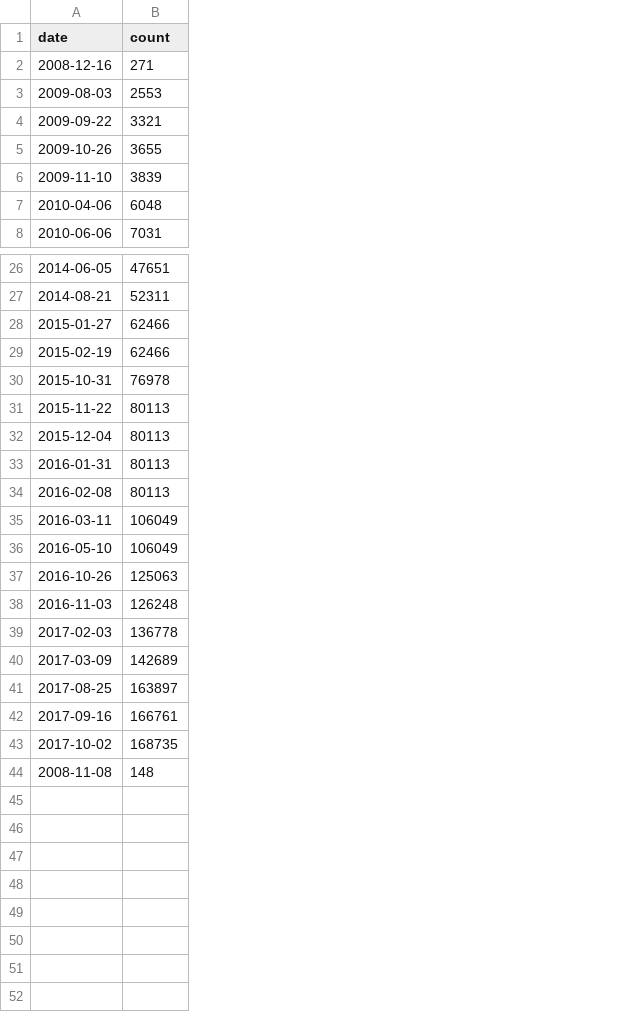
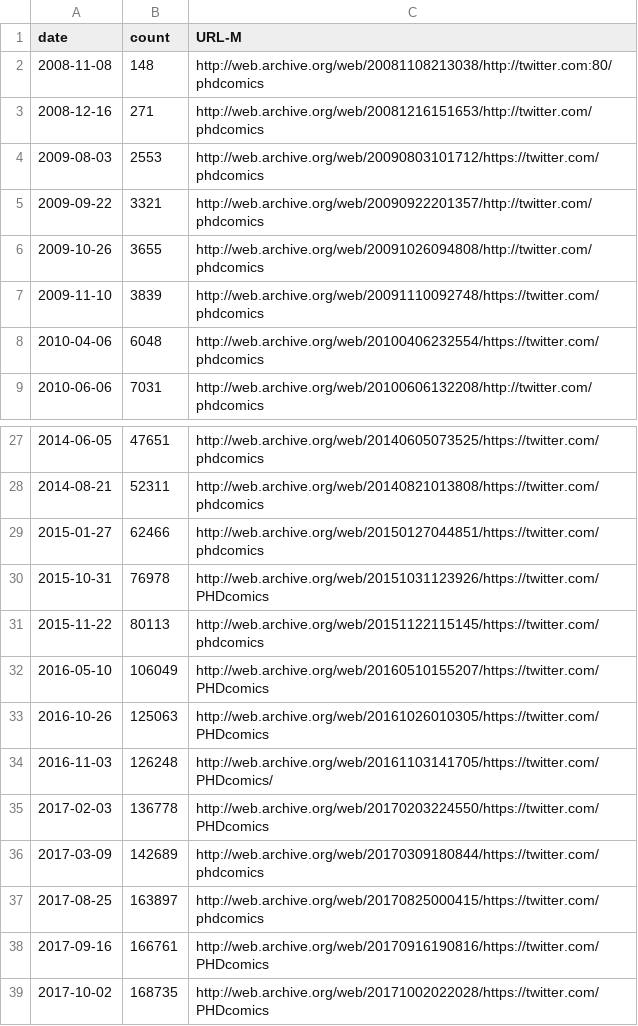
Before and after one commit to oduwsdl/FollowerCountHistory, a CSV file: examples/PHDcomics/PHDcomics.csv, drawn as a sheet; only a part is shown, gaps mark what is left out; removed rows and columns are numbered as before the commit, all else as after; the diff names each change by its address in the sheet, - before the commit and + after, or states it on an @@ line.

```diff
--- a/examples/PHDcomics/PHDcomics.csv
+++ b/examples/PHDcomics/PHDcomics.csv
+column C (URL-M), rows 3-9: http://web.archive.org/web/20081216151653/http://twitter.com/phdcomics | http://web.archive.org/web/20090803101712/https://twitter.com/phdcomics | http://web.archive.org/web/20090922201357/http://twitter.com/phdcomics | http://web.archive.org/web/20091026094808/http://twitter.com/phdcomics | http://web.archive.org/web/20091110092748/https://twitter.com/phdcomics | http://web.archive.org/web/20100406232554/https://twitter.com/phdcomics | http://web.archive.org/web/20100606132208/http://twitter.com/phdcomics; rows 27-39: http://web.archive.org/web/20140605073525/https://twitter.com/phdcomics | http://web.archive.org/web/20140821013808/https://twitter.com/phdcomics | http://web.archive.org/web/20150127044851/https://twitter.com/phdcomics | http://web.archive.org/web/20151031123926/https://twitter.com/PHDcomics | http://web.archive.org/web/20151122115145/https://twitter.com/phdcomics | http://web.archive.org/web/20160510155207/https://twitter.com/PHDcomics | http://web.archive.org/web/20161026010305/https://twitter.com/PHDcomics | http://web.archive.org/web/20161103141705/https://twitter.com/PHDcomics/ | http://web.archive.org/web/20170203224550/https://twitter.com/PHDcomics | http://web.archive.org/web/20170309180844/https://twitter.com/phdcomics | http://web.archive.org/web/20170825000415/https://twitter.com/phdcomics | http://web.archive.org/web/20170916190816/https://twitter.com/PHDcomics | http://web.archive.org/web/20171002022028/https://twitter.com/PHDcomics
@@ row 44 moved to row 2: 2008-11-08 @@
-row 29: 2015-02-19 | 62466
-row 32: 2015-12-04 | 80113
-row 33: 2016-01-31 | 80113
-row 34: 2016-02-08 | 80113
-row 35: 2016-03-11 | 106049
```
Also changed, not shown: examples/Docker/Docker.csv, examples/trevornoah/trevornoah.csv, 9 other files.
